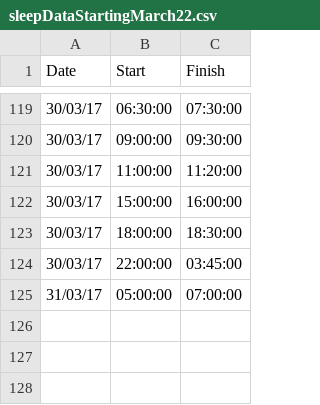
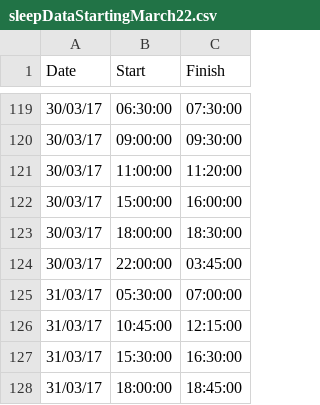
Before and after one commit to ambidextrous/weeBabyBigData, a CSV file: sleepDataStartingMarch22.csv, drawn as a sheet; only a part is shown, gaps mark what is left out.

Commit message:
Day/Night divisions added. Data update.

```diff
--- a/sleepDataStartingMarch22.csv
+++ b/sleepDataStartingMarch22.csv
@@ -124,2 +124,5 @@ Date,Start,Finish
 30/03/17,22:00:00,03:45:00
-31/03/17,05:00:00,07:00:00
+31/03/17,05:30:00,07:00:00
+31/03/17,10:45:00,12:15:00
+31/03/17,15:30:00,16:30:00
+31/03/17,18:00:00,18:45:00
```
Also changed, not shown: 3 other files.
